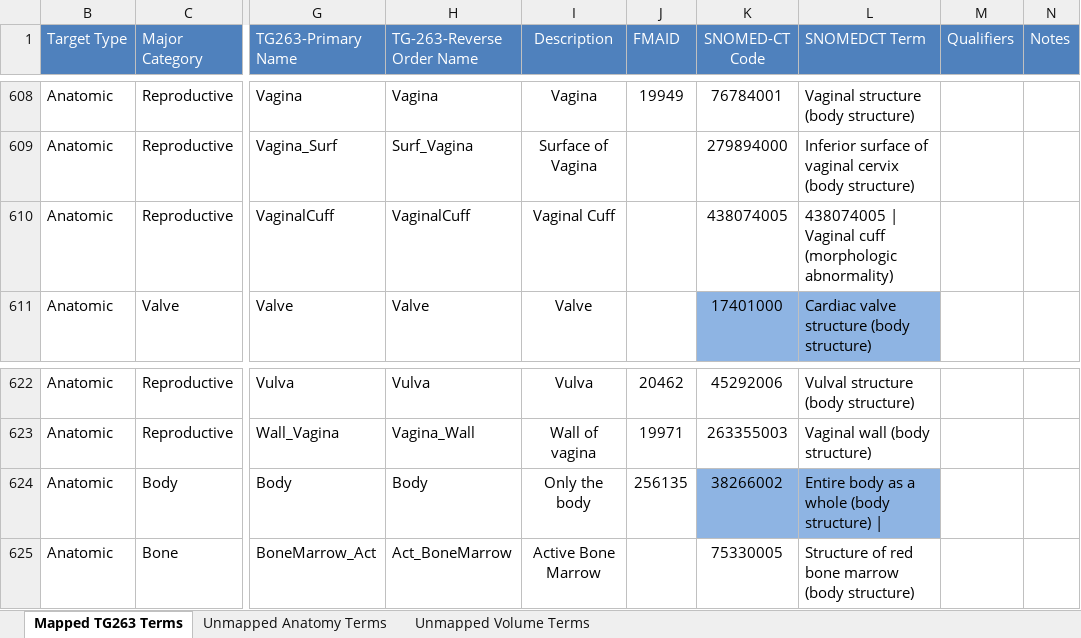
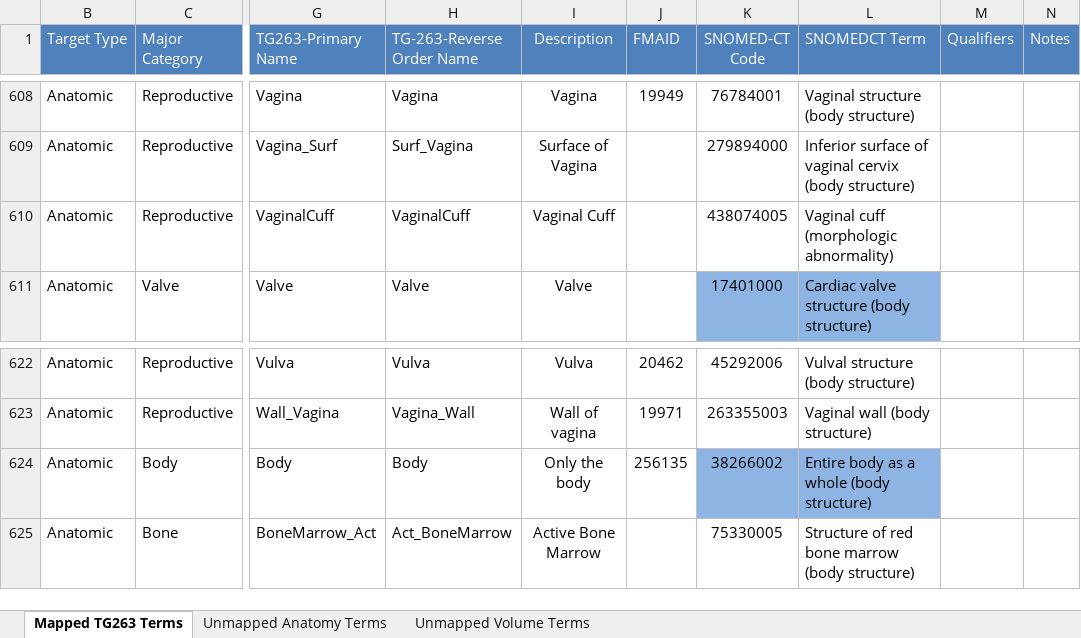
Before and after one commit to HL7/fhir-mCODE-ig, an Excel workbook: input/images/TG263_Nomenclature_to_SNOMEDCT_Codes_and_Qualifiers.xlsx, sheet Mapped TG263 Terms, drawn as a sheet; only a part is shown, gaps mark what is left out; values as stored, in another font and other column widths than the file's, no borders; the diff covers the shown part only; the diff names each change by its address in the sheet, - before the commit and + after, or states it on an @@ line.

```diff
--- a/input/images/TG263_Nomenclature_to_SNOMEDCT_Codes_and_Qualifiers.xlsx (sheet Mapped TG263 Terms)
+++ b/input/images/TG263_Nomenclature_to_SNOMEDCT_Codes_and_Qualifiers.xlsx (sheet Mapped TG263 Terms)
-L610 (SNOMEDCT Term): 438074005 | Vaginal cuff (morphologic abnormality)
+L610 (SNOMEDCT Term): Vaginal cuff (morphologic abnormality)
-L624 (SNOMEDCT Term): Entire body as a whole (body structure) |
+L624 (SNOMEDCT Term): Entire body as a whole (body structure)
```
Also changed, not shown: 6 edited cells elsewhere in this sheet, 2 other files.
